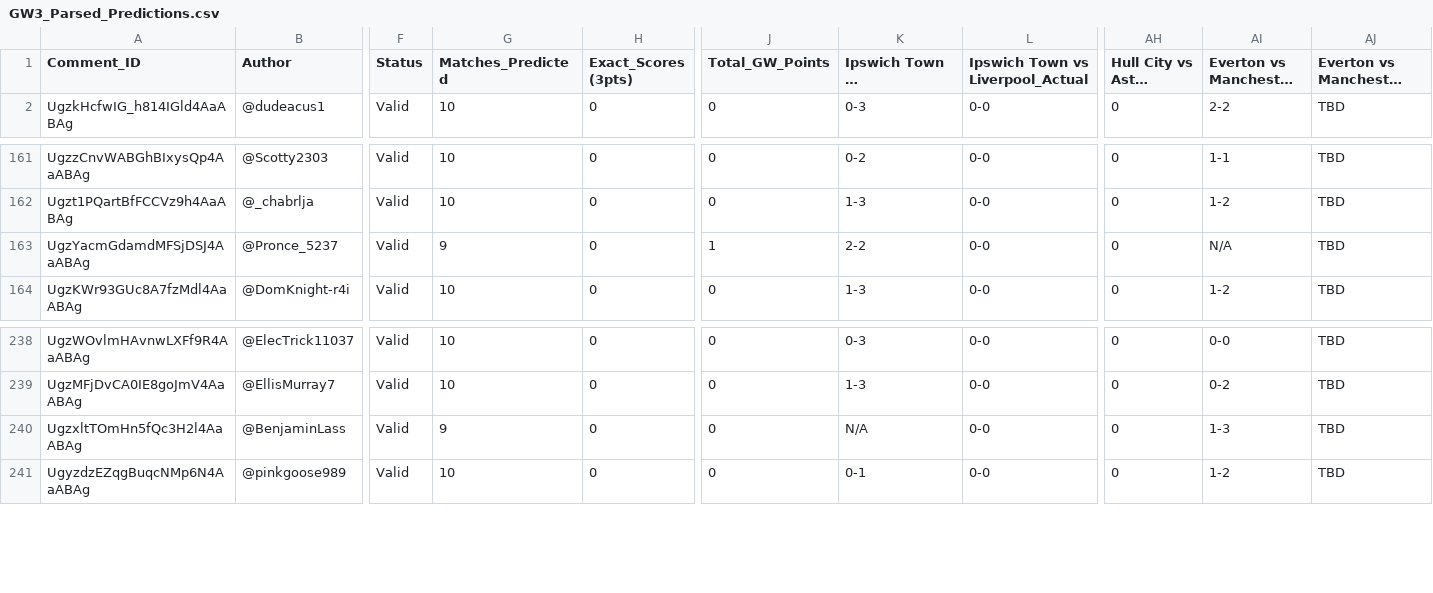
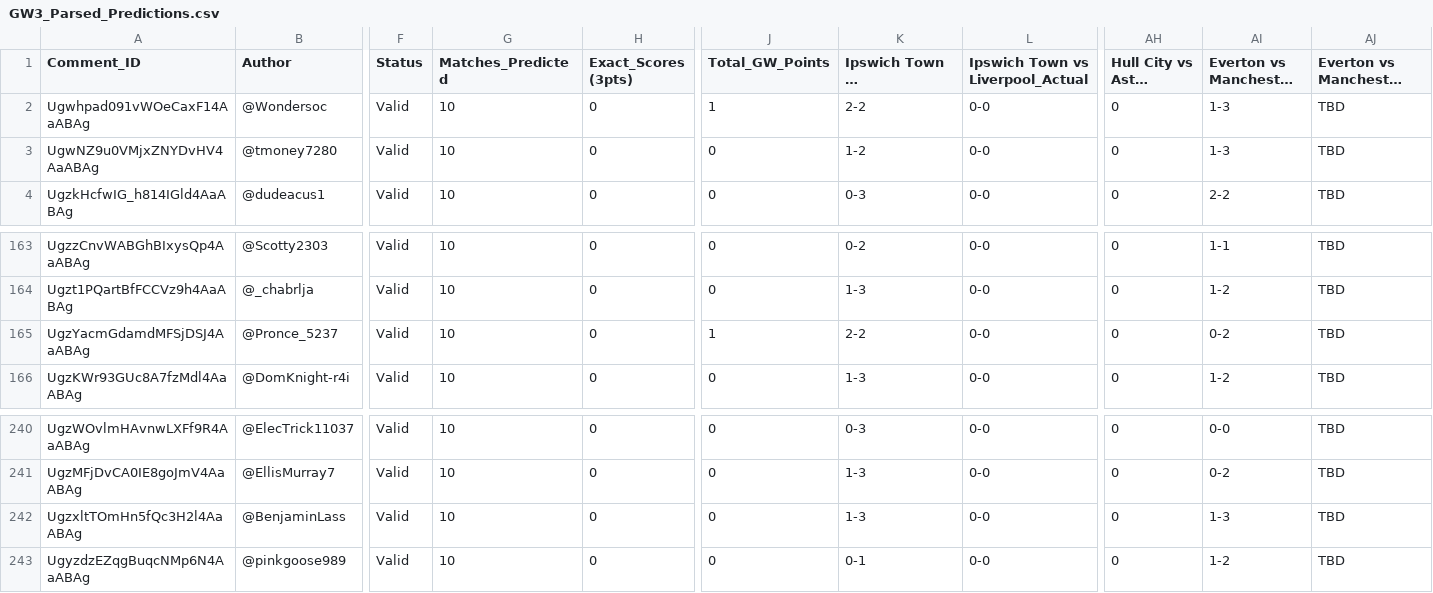
Before and after one commit to AviBomb/premier-league-predictions-tracker, a CSV file: exports/GW3_Parsed_Predictions.csv, drawn as a sheet; only a part is shown, gaps mark what is left out; long unchanged cells end in …; addresses are those after the commit; rows hold the shown columns only; the diff names each change by its address in the sheet, - before the commit and + after, or states it on an @@ line.

```diff
--- a/exports/GW3_Parsed_Predictions.csv
+++ b/exports/GW3_Parsed_Predictions.csv
+row 2: Ugwhpad091vWOeCaxF14AaABAg | @Wondersoc | Valid | 10 | 0 | 1 | 2-2 | 0-0 | 0 | 1-3 | TBD
+row 3: UgwNZ9u0VMjxZNYDvHV4AaABAg | @tmoney7280 | Valid | 10 | 0 | 0 | 1-2 | 0-0 | 0 | 1-3 | TBD
-G165 (Matches_Predicted): 9
+G165 (Matches_Predicted): 10
-AI165: N/A
+AI165: 0-2
-G242 (Matches_Predicted): 9
+G242 (Matches_Predicted): 10
-K242 (Ipswich Town vs Liverpool_Pred): N/A
+K242 (Ipswich Town vs Liverpool_Pred): 1-3
```
Also changed, not shown: data/sample_comments_gw3.csv, exports/Cumulative_Leaderboard.csv, 6 other files.
